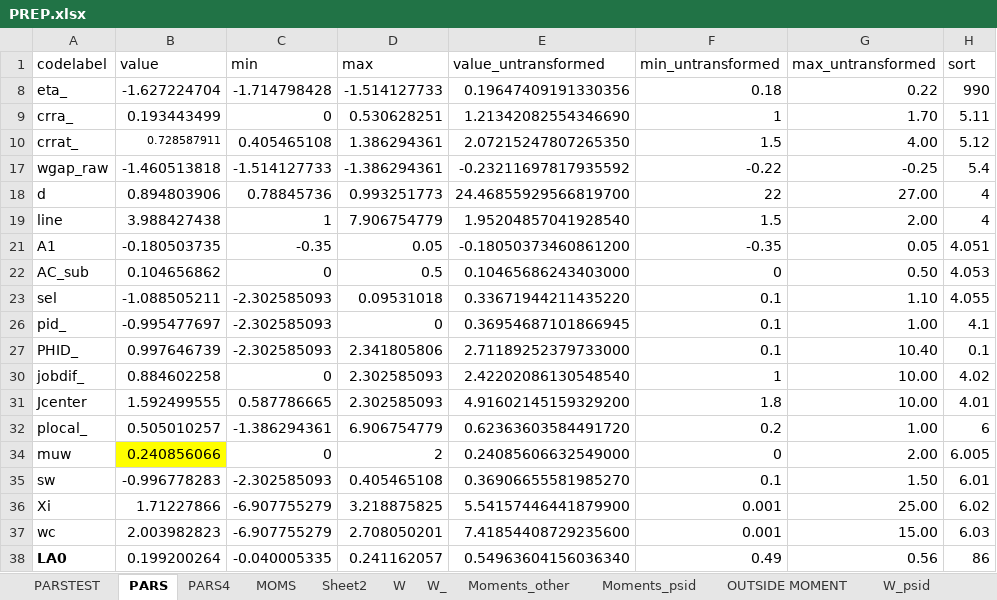
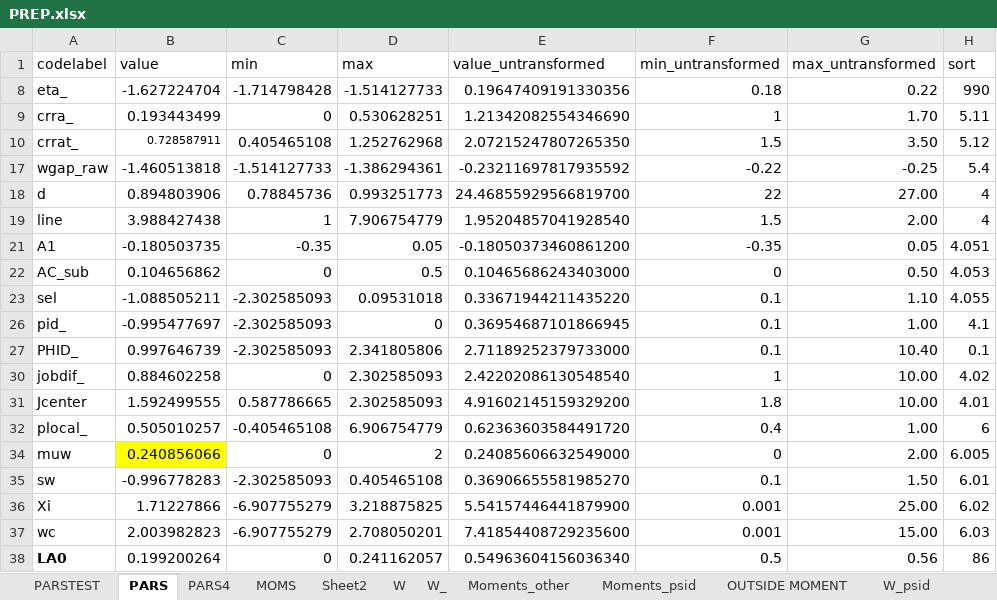
Before and after one commit to tranosov/JMP, an Excel workbook: input/PREP.xlsx, sheet PARS, drawn as a sheet; only a part is shown; values as stored, in another font and other column widths than the file's, no borders; the diff names each change by its address in the sheet, - before the commit and + after, or states it on an @@ line.

```diff
--- a/input/PREP.xlsx (sheet PARS)
+++ b/input/PREP.xlsx (sheet PARS)
-D10 (max): 1.386294361
+D10 (max): 1.252762968
-G10 (max_untransformed): 4.00
+G10 (max_untransformed): 3.50
-C32 (min): -1.386294361
+C32 (min): -0.405465108
-F32 (min_untransformed): 0.2
+F32 (min_untransformed): 0.4
-C38 (min): -0.040005335
+C38 (min): 0
-F38 (min_untransformed): 0.49
+F38 (min_untransformed): 0.5
```
Also changed, not shown: sheet PARSTEST, input/PREP_tight.xlsx, 4 other files.
